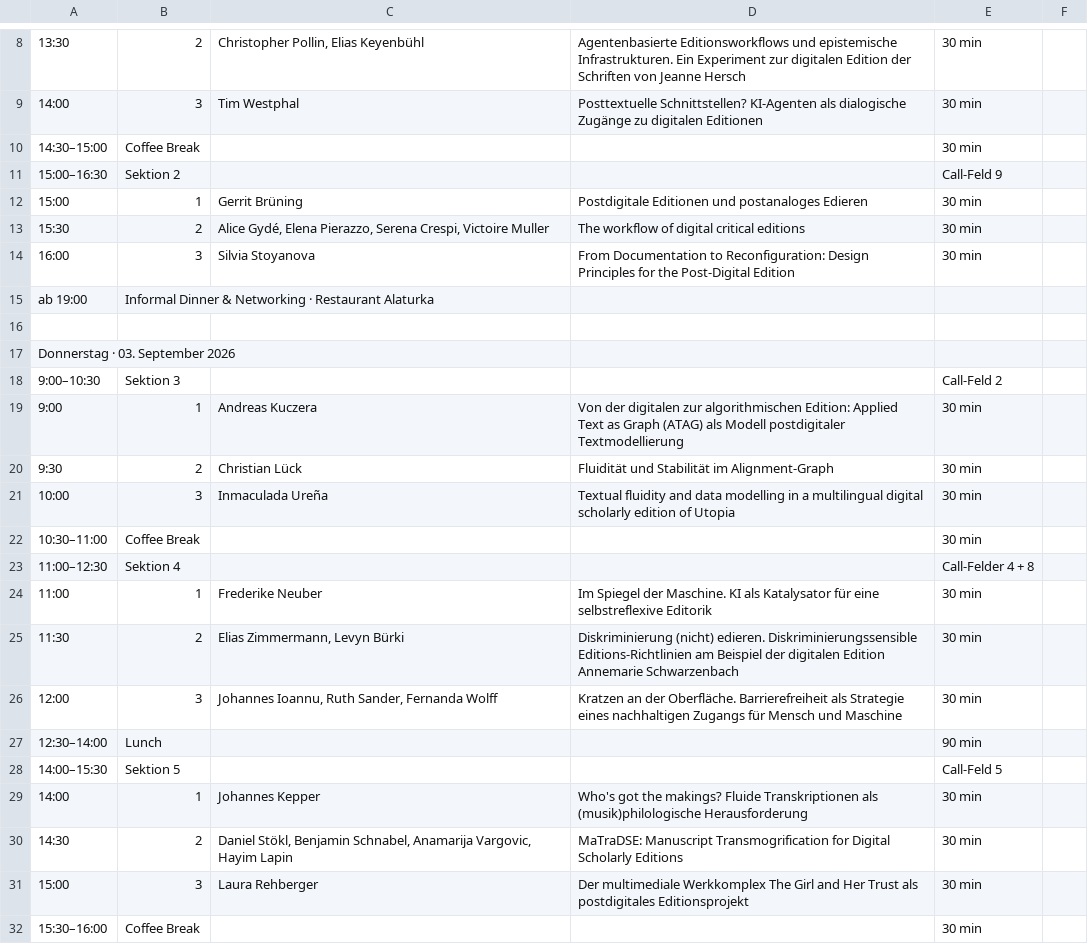
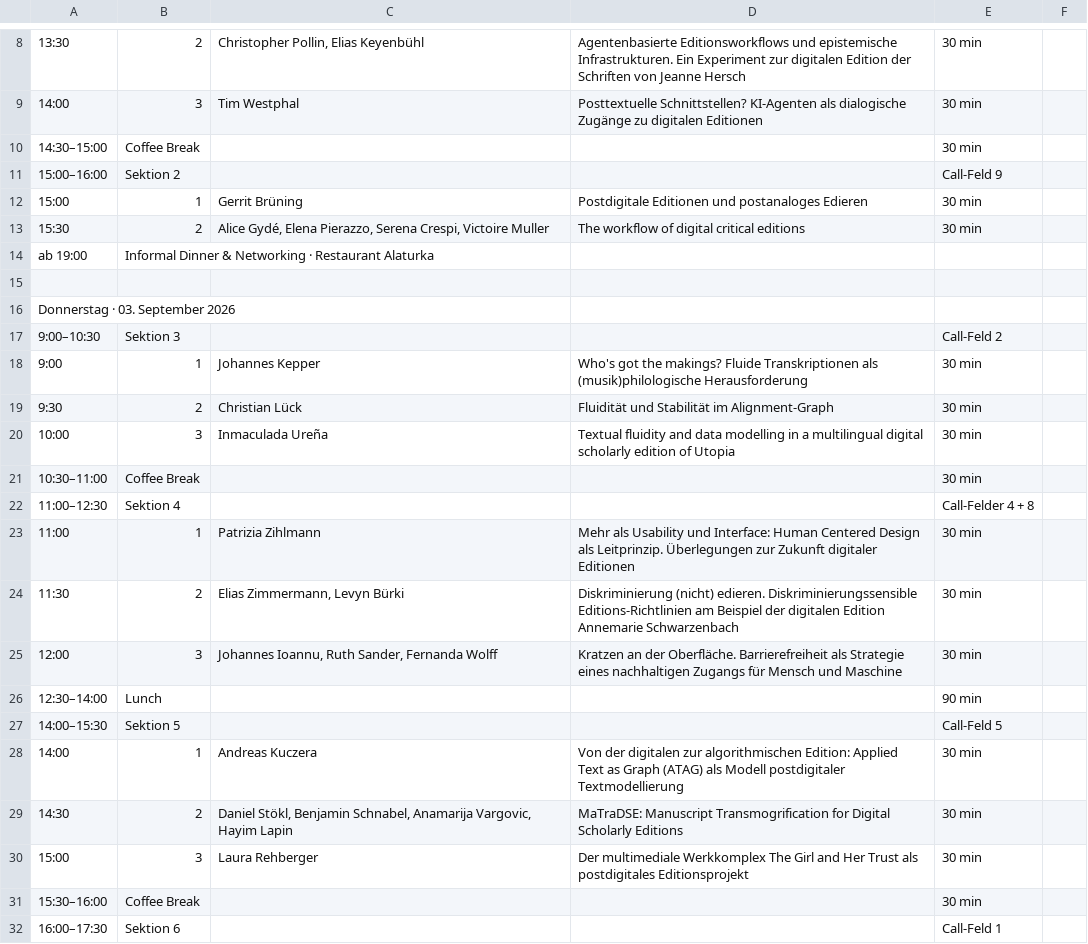
Before and after one commit to i-d-e/editopia2026, a CSV file: data/schedule.csv, drawn as a sheet; only a part is shown, gaps mark what is left out; the shorter side is filled out with more unchanged rows; removed rows and columns are numbered as before the commit, all else as after; the diff names each change by its address in the sheet, - before the commit and + after, or states it on an @@ line.

```diff
--- a/data/schedule.csv
+++ b/data/schedule.csv
-A11: 15:00–16:30
+A11: 15:00–16:00
-row 14: 16:00 | 3 | Silvia Stoyanova | From Documentation to Reconfiguration: Design Principles for the Post-Digital Edition | 30 min
-C18: Andreas Kuczera
+C18: Johannes Kepper
-D18: Von der digitalen zur algorithmischen Edition: Applied Text as Graph (ATAG) als Modell postdigitaler Textmodellierung
+D18: Who's got the makings? Fluide Transkriptionen als (musik)philologische Herausforderung
-C23: Frederike Neuber
+C23: Patrizia Zihlmann
-D23: Im Spiegel der Maschine. KI als Katalysator für eine selbstreflexive Editorik
+D23: Mehr als Usability und Interface: Human Centered Design als Leitprinzip. Überlegungen zur Zukunft digitaler Editionen
-C28: Johannes Kepper
+C28: Andreas Kuczera
-D28: Who's got the makings? Fluide Transkriptionen als (musik)philologische Herausforderung
+D28: Von der digitalen zur algorithmischen Edition: Applied Text as Graph (ATAG) als Modell postdigitaler Textmodellierung
```
